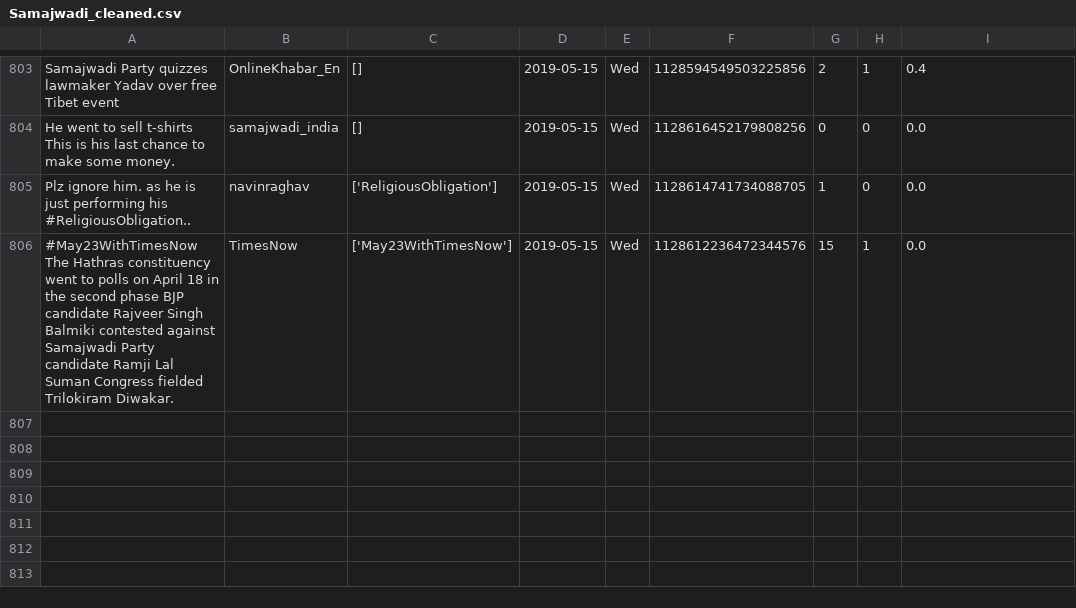
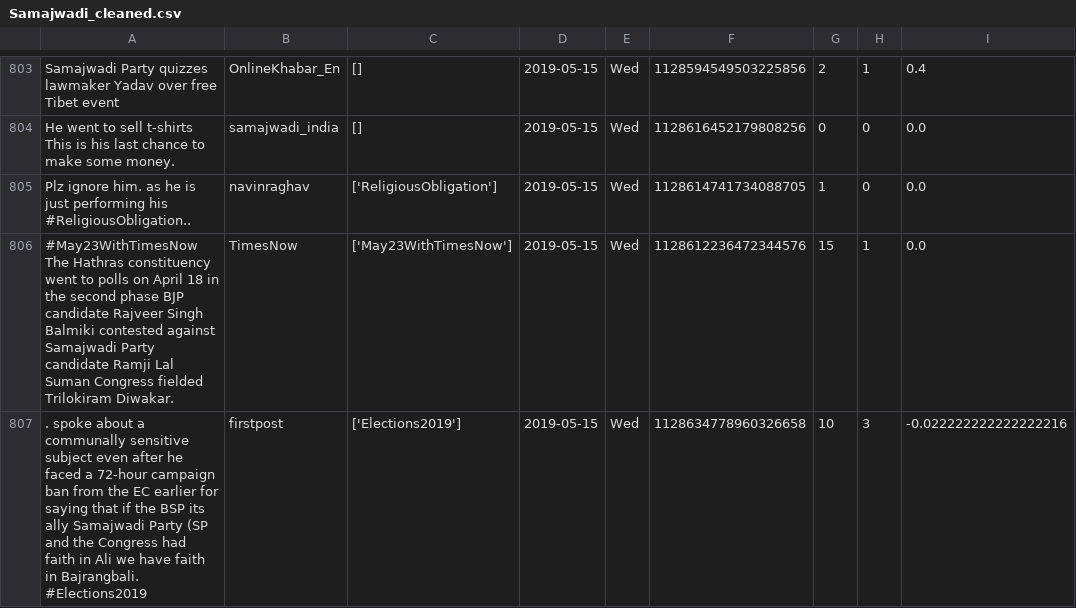
Before and after one commit to itsDevhere/DataRepo, a CSV file: Samajwadi_cleaned.csv, drawn as a sheet; only a part is shown, gaps mark what is left out.

```diff
--- a/Samajwadi_cleaned.csv
+++ b/Samajwadi_cleaned.csv
@@ -806 +806,2 @@ Plz ignore him. as he is just performing his #ReligiousObligation..,navinraghav,
 #May23WithTimesNow The Hathras constituency went to polls on April 18 in the second phase BJP candidate Rajveer Singh Balmiki contested against Samajwadi Party candidate Ramji Lal Suman Congress fielded Trilokiram Diwakar.,TimesNow,['May23WithTimesNow'],2019-05-15,Wed,1128612236472344576,15,1,0.0
+. spoke about a communally sensitive subject even after he faced a 72-hour campaign ban from the EC earlier for saying that if the BSP its ally Samajwadi Party (SP and the Congress had faith in Ali we have faith in Bajrangbali. #Elections2019,firstpost,['Elections2019'],2019-05-15,Wed,1128634778960326658,10,3,-0.022222222222222216
```
Also changed, not shown: CPIM_cleaned.csv, RJD_cleaned.csv, 3 other files.
